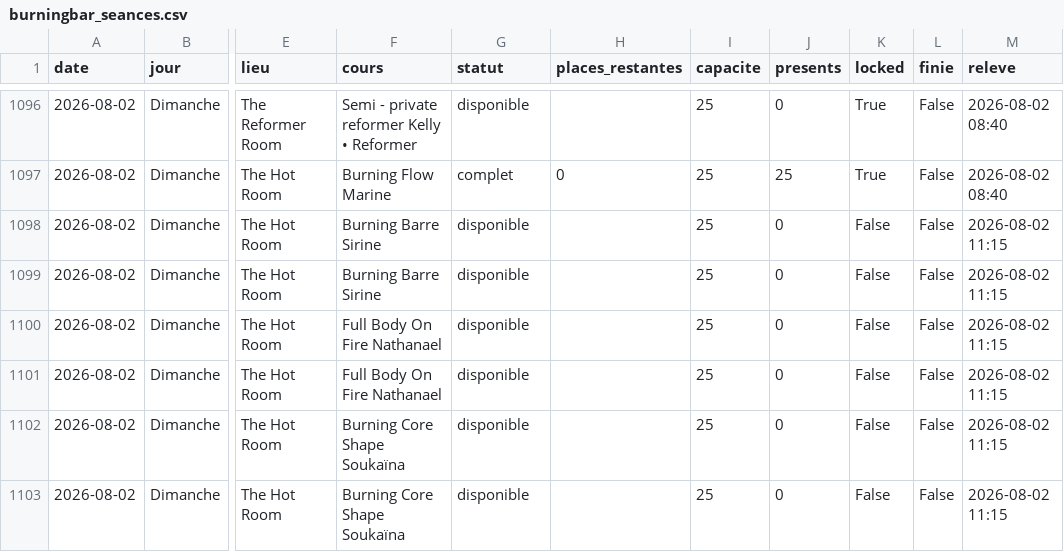
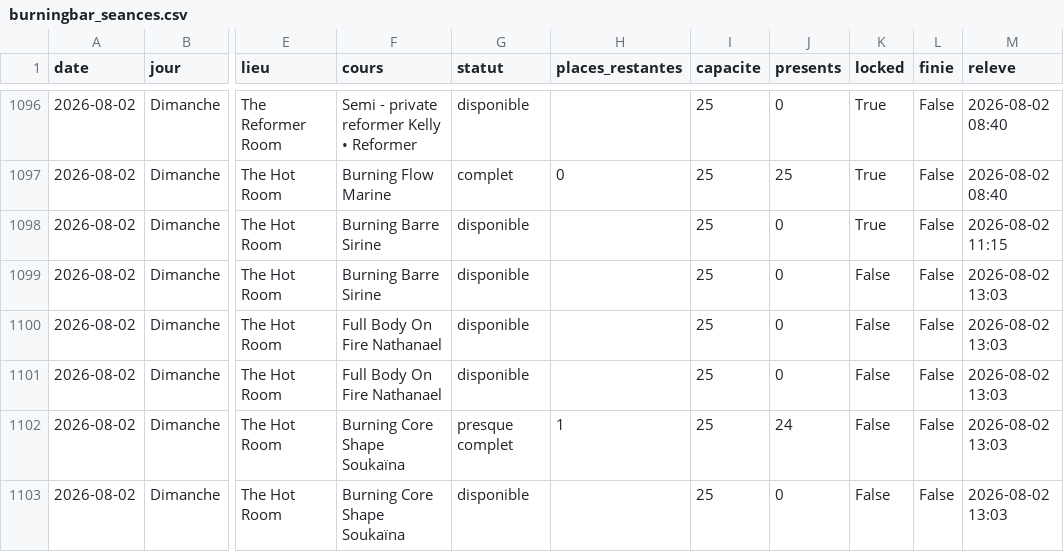
Before and after one commit to sbbb-git/reset, a CSV file: burningbar_seances.csv, drawn as a sheet; only a part is shown, gaps mark what is left out; the diff names each change by its address in the sheet, - before the commit and + after, or states it on an @@ line.

```diff
--- a/burningbar_seances.csv
+++ b/burningbar_seances.csv
-K1098 (locked): False
+K1098 (locked): True
-M1099:M1103 (releve): 2026-08-02 11:15
+M1099:M1103 (releve): 2026-08-02 13:03
-G1102 (statut): disponible
+G1102 (statut): presque complet
-H1102 (places_restantes): (empty)
+H1102 (places_restantes): 1
-J1102 (presents): 0
+J1102 (presents): 24
```
Also changed, not shown: senseclub_seances.csv, 4 other files.
